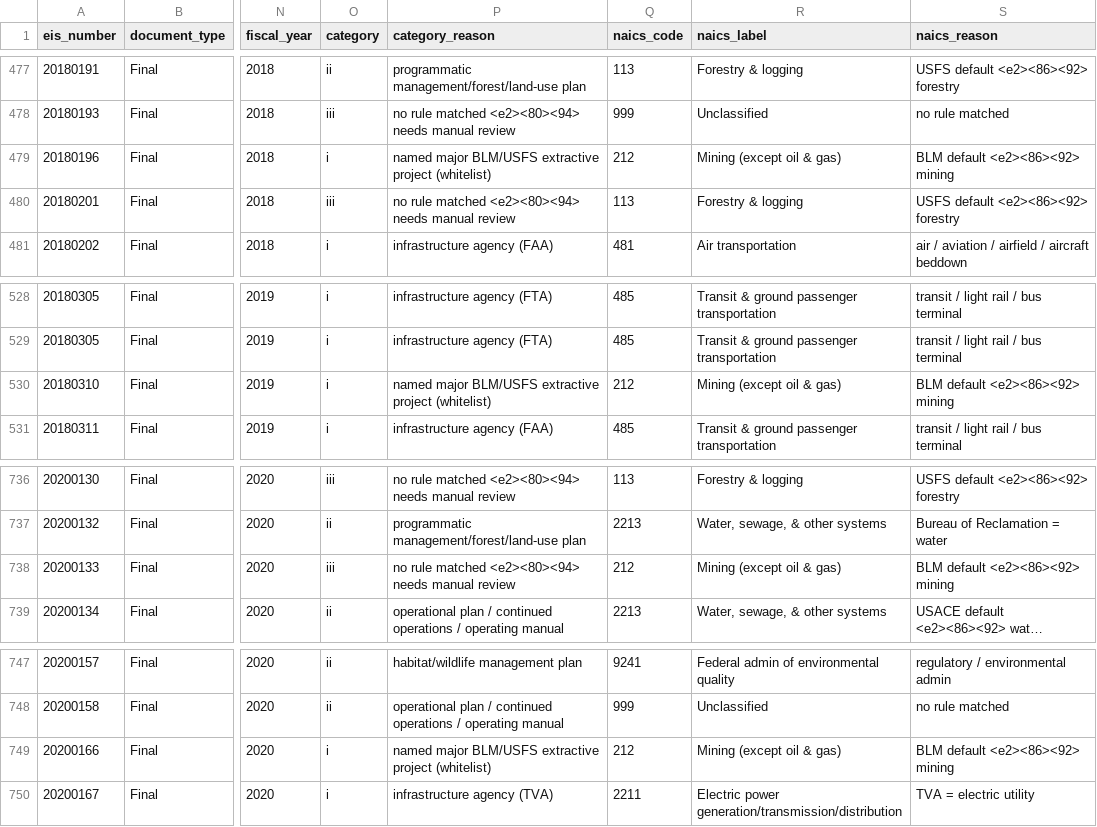
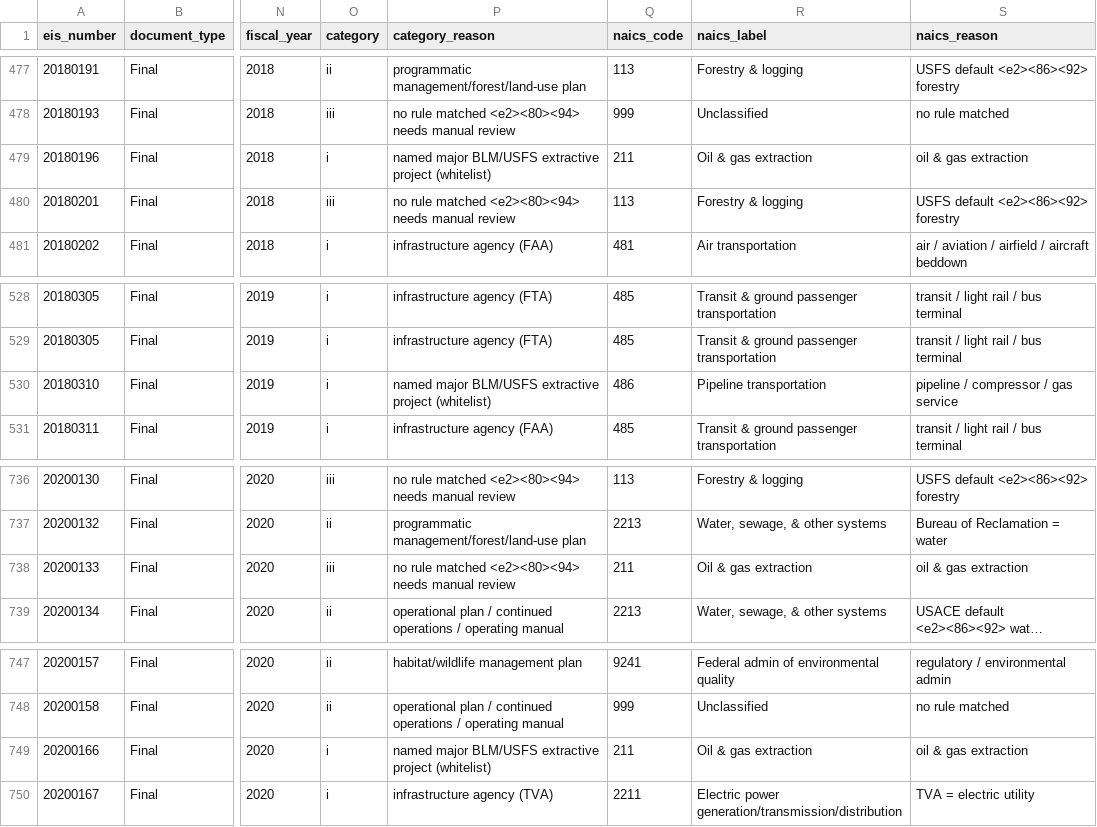
Before and after one commit to jackson-mejia/nepa-project, a CSV file: data/processed/eis_finals_with_naics.csv, drawn as a sheet; only a part is shown, gaps mark what is left out; long unchanged cells end in …; the diff names each change by its address in the sheet, - before the commit and + after, or states it on an @@ line.

```diff
--- a/data/processed/eis_finals_with_naics.csv
+++ b/data/processed/eis_finals_with_naics.csv
-Q479 (naics_code): 212
+Q479 (naics_code): 211
-R479 (naics_label): Mining (except oil & gas)
+R479 (naics_label): Oil & gas extraction
-S479 (naics_reason): BLM default <e2><86><92> mining
+S479 (naics_reason): oil & gas extraction
-Q530 (naics_code): 212
+Q530 (naics_code): 486
-R530 (naics_label): Mining (except oil & gas)
+R530 (naics_label): Pipeline transportation
-S530 (naics_reason): BLM default <e2><86><92> mining
+S530 (naics_reason): pipeline / compressor / gas service
-Q738 (naics_code): 212
+Q738 (naics_code): 211
-R738 (naics_label): Mining (except oil & gas)
+R738 (naics_label): Oil & gas extraction
-S738 (naics_reason): BLM default <e2><86><92> mining
+S738 (naics_reason): oil & gas extraction
-Q749 (naics_code): 212
+Q749 (naics_code): 211
-R749 (naics_label): Mining (except oil & gas)
+R749 (naics_label): Oil & gas extraction
-S749 (naics_reason): BLM default <e2><86><92> mining
+S749 (naics_reason): oil & gas extraction
```
Also changed, not shown: data/processed/cost_extraction_2018_with_naics.csv, data/processed/cost_extraction_2020_with_naics.csv, 14 other files.
